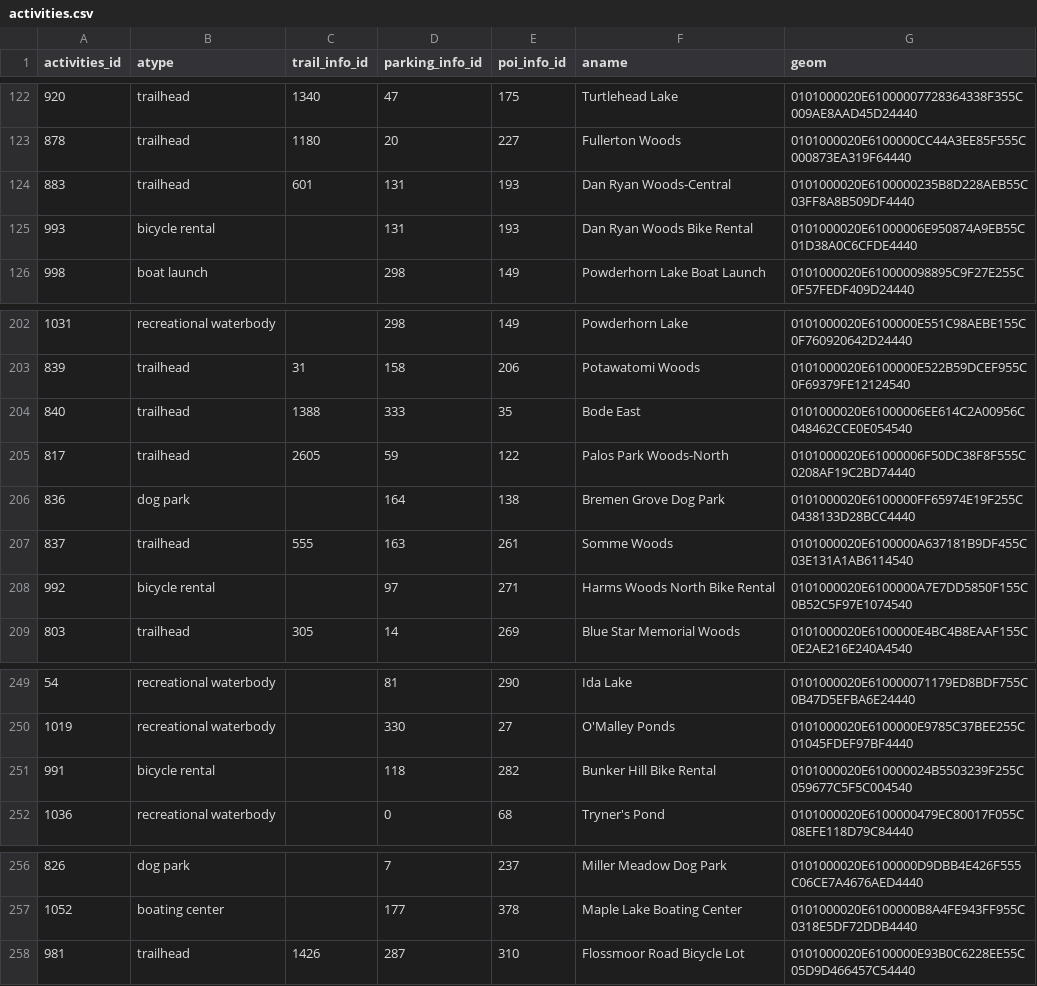
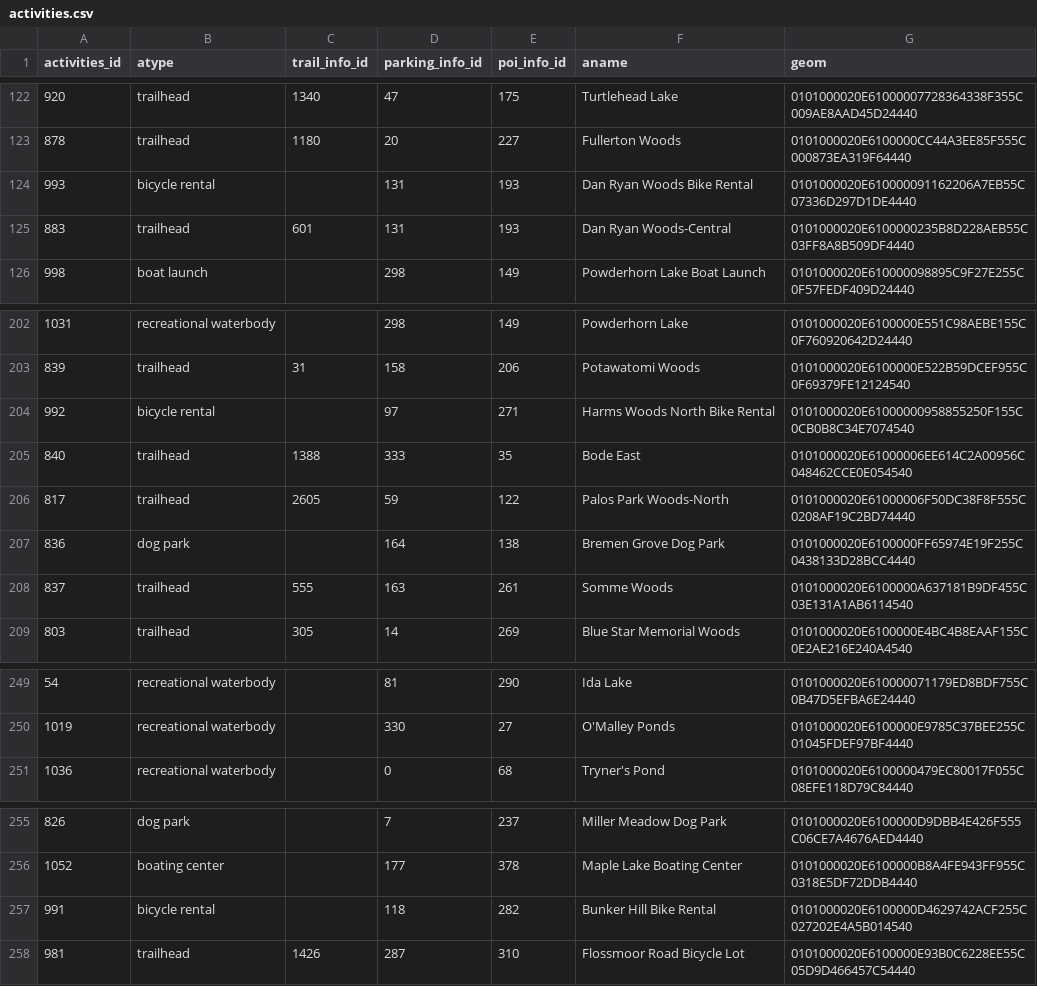
Before and after one commit to fpdcc/webmap_data_updates, a CSV file: map data/activities.csv, drawn as a sheet; only a part is shown, gaps mark what is left out.

```diff
--- a/map data/activities.csv
+++ b/map data/activities.csv
@@ -123,4 +123,4 @@ activities_id,atype,trail_info_id,parking_info_id,poi_info_id,aname,geom
 878,trailhead,1180,20,227,Fullerton Woods,0101000020E6100000CC44A3EE85F555C000873EA319F64440
+993,bicycle rental,,131,193,Dan Ryan Woods Bike Rental,0101000020E610000091162206A7EB55C07336D297D1DE4440
 883,trailhead,601,131,193,Dan Ryan Woods-Central,0101000020E6100000235B8D228AEB55C03FF8A8B509DF4440
-993,bicycle rental,,131,193,Dan Ryan Woods Bike Rental,0101000020E61000006E950874A9EB55C01D38A0C6CFDE4440
 998,boat launch,,298,149,Powderhorn Lake Boat Launch,0101000020E610000098895C9F27E255C0F57FEDF409D24440
@@ -203,2 +203,3 @@ activities_id,atype,trail_info_id,parking_info_id,poi_info_id,aname,geom
 839,trailhead,31,158,206,Potawatomi Woods,0101000020E6100000E522B59DCEF955C0F69379FE12124540
+992,bicycle rental,,97,271,Harms Woods North Bike Rental,0101000020E61000000958855250F155C0CB0B8C34E7074540
 840,trailhead,1388,333,35,Bode East,0101000020E61000006EE614C2A00956C048462CCE0E054540
@@ -207,3 +208,2 @@ activities_id,atype,trail_info_id,parking_info_id,poi_info_id,aname,geom
 837,trailhead,555,163,261,Somme Woods,0101000020E6100000A637181B9DF455C03E131A1AB6114540
-992,bicycle rental,,97,271,Harms Woods North Bike Rental,0101000020E6100000A7E7DD5850F155C0B52C5F97E1074540
 803,trailhead,305,14,269,Blue Star Memorial Woods,0101000020E6100000E4BC4B8EAAF155C0E2AE216E240A4540
@@ -250,3 +250,2 @@ activities_id,atype,trail_info_id,parking_info_id,poi_info_id,aname,geom
 1019,recreational waterbody,,330,27,O'Malley Ponds,0101000020E6100000E9785C37BEE255C01045FDEF97BF4440
-991,bicycle rental,,118,282,Bunker Hill Bike Rental,0101000020E610000024B5503239F255C059677C5F5C004540
 1036,recreational waterbody,,0,68,Tryner's Pond,0101000020E6100000479EC80017F055C08EFE118D79C84440
@@ -257,2 +256,3 @@ activities_id,atype,trail_info_id,parking_info_id,poi_info_id,aname,geom
 1052,boating center,,177,378,Maple Lake Boating Center,0101000020E6100000B8A4FE943FF955C0318E5DF72DDB4440
+991,bicycle rental,,118,282,Bunker Hill Bike Rental,0101000020E6100000D4629742ACF255C027202E4A5B014540
 981,trailhead,1426,287,310,Flossmoor Road Bicycle Lot,0101000020E6100000E93B0C6228EE55C05D9D466457C54440
```
Also changed, not shown: map data/parking_entrance.csv, map data/poi_desc.csv, 5 other files.
